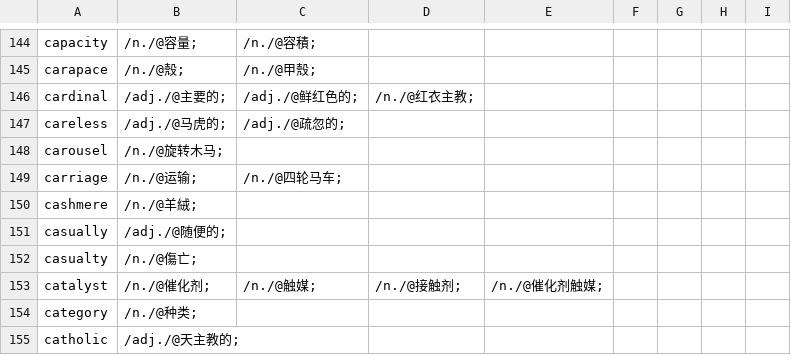
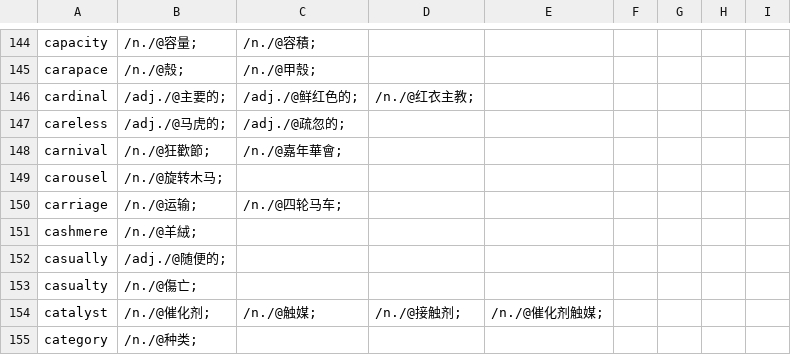
Before and after one commit to yhnnd/wordlab, a CSV file: WordLabGo/files/lang-utf8/ch/chinese8.csv, drawn as a sheet; only a part is shown, gaps mark what is left out; the shorter side is filled out with more unchanged rows; the diff names each change by its address in the sheet, - before the commit and + after, or states it on an @@ line.

Commit message:
add word definition update api

```diff
--- a/WordLabGo/files/lang-utf8/ch/chinese8.csv
+++ b/WordLabGo/files/lang-utf8/ch/chinese8.csv
+row 148: carnival | /n./@狂歡節; | /n./@嘉年華會;
```
Also changed, not shown: WordLabGo/files/lang-utf8/ch/chinese10.csv, WordLabGo/files/lang-utf8/ch/chinese4.csv, 12 other files.
